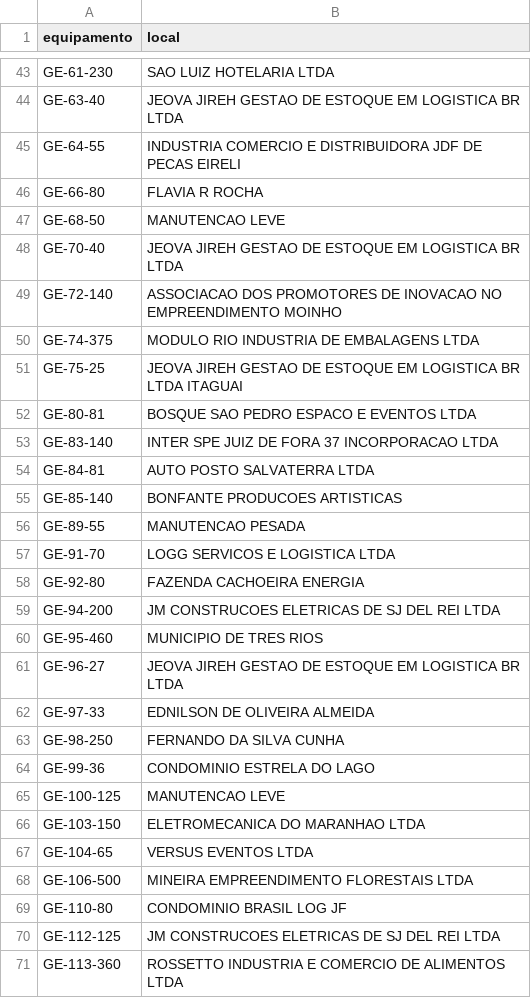
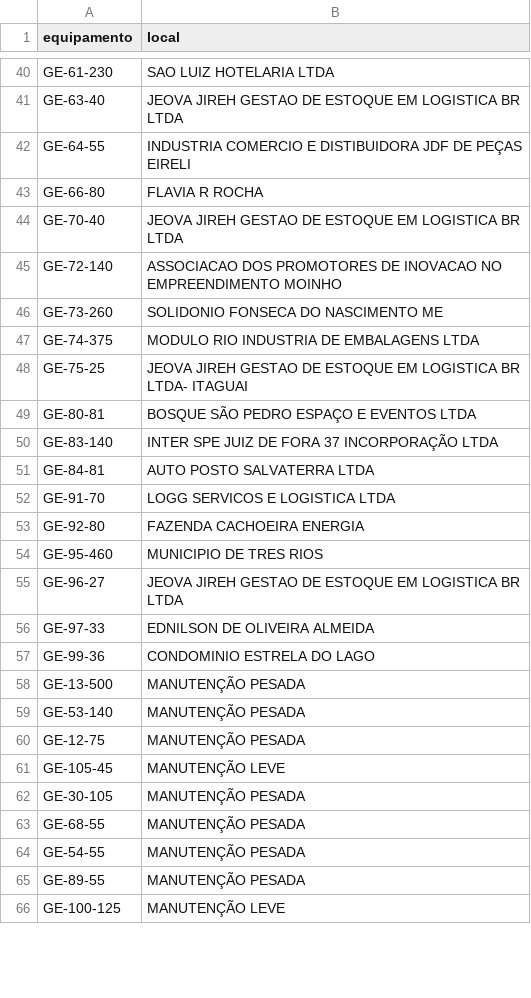
Before and after one commit to milwardarthur-prog/Controle-manuten-o, a CSV file: dados.csv, drawn as a sheet; only a part is shown, gaps mark what is left out; the diff covers the shown part only.

```diff
--- a/dados.csv
+++ b/dados.csv
@@ -44,17 +41,14 @@ GE-61-230,SAO LUIZ HOTELARIA LTDA
 GE-63-40,JEOVA JIREH GESTAO DE ESTOQUE EM LOGISTICA BR LTDA
-GE-64-55,INDUSTRIA COMERCIO E DISTRIBUIDORA JDF DE PECAS EIRELI
+GE-64-55,INDUSTRIA COMERCIO E DISTIBUIDORA JDF DE PEÇAS EIRELI
 GE-66-80,FLAVIA R ROCHA
-GE-68-50,MANUTENCAO LEVE
 GE-70-40,JEOVA JIREH GESTAO DE ESTOQUE EM LOGISTICA BR LTDA
 GE-72-140,ASSOCIACAO DOS PROMOTORES DE INOVACAO NO EMPREENDIMENTO MOINHO
+GE-73-260,SOLIDONIO FONSECA DO NASCIMENTO ME
 GE-74-375,MODULO RIO INDUSTRIA DE EMBALAGENS LTDA
-GE-75-25,JEOVA JIREH GESTAO DE ESTOQUE EM LOGISTICA BR LTDA ITAGUAI
-GE-80-81,BOSQUE SAO PEDRO ESPACO E EVENTOS LTDA
-GE-83-140,INTER SPE JUIZ DE FORA 37 INCORPORACAO LTDA
+GE-75-25,JEOVA JIREH GESTAO DE ESTOQUE EM LOGISTICA BR LTDA- ITAGUAI
+GE-80-81,BOSQUE SÃO PEDRO ESPAÇO E EVENTOS LTDA
+GE-83-140,INTER SPE JUIZ DE FORA 37 INCORPORAÇÃO LTDA
 GE-84-81,AUTO POSTO SALVATERRA LTDA
-GE-85-140,BONFANTE PRODUCOES ARTISTICAS
-GE-89-55,MANUTENCAO PESADA
 GE-91-70,LOGG SERVICOS E LOGISTICA LTDA
 GE-92-80,FAZENDA CACHOEIRA ENERGIA
-GE-94-200,JM CONSTRUCOES ELETRICAS DE SJ DEL REI LTDA
 GE-95-460,MUNICIPIO DE TRES RIOS
@@ -62,10 +56,11 @@ GE-96-27,JEOVA JIREH GESTAO DE ESTOQUE EM LOGISTICA BR LTDA
 GE-97-33,EDNILSON DE OLIVEIRA ALMEIDA
-GE-98-250,FERNANDO DA SILVA CUNHA
 GE-99-36,CONDOMINIO ESTRELA DO LAGO
-GE-100-125,MANUTENCAO LEVE
-GE-103-150,ELETROMECANICA DO MARANHAO LTDA
-GE-104-65,VERSUS EVENTOS LTDA
-GE-106-500,MINEIRA EMPREENDIMENTO FLORESTAIS LTDA
-GE-110-80,CONDOMINIO BRASIL LOG JF
-GE-112-125,JM CONSTRUCOES ELETRICAS DE SJ DEL REI LTDA
-GE-113-360,ROSSETTO INDUSTRIA E COMERCIO DE ALIMENTOS LTDA
+GE-13-500,MANUTENÇÃO PESADA
+GE-53-140,MANUTENÇÃO PESADA
+GE-12-75,MANUTENÇÃO PESADA
+GE-105-45,MANUTENÇÃO LEVE
+GE-30-105,MANUTENÇÃO PESADA
+GE-68-55,MANUTENÇÃO PESADA
+GE-54-55,MANUTENÇÃO PESADA
+GE-89-55,MANUTENÇÃO PESADA
+GE-100-125,MANUTENÇÃO LEVE
```
Also changed, not shown: 2 added rows, 9 removed rows, 1 moved row and 11 edited cells elsewhere in this file.
